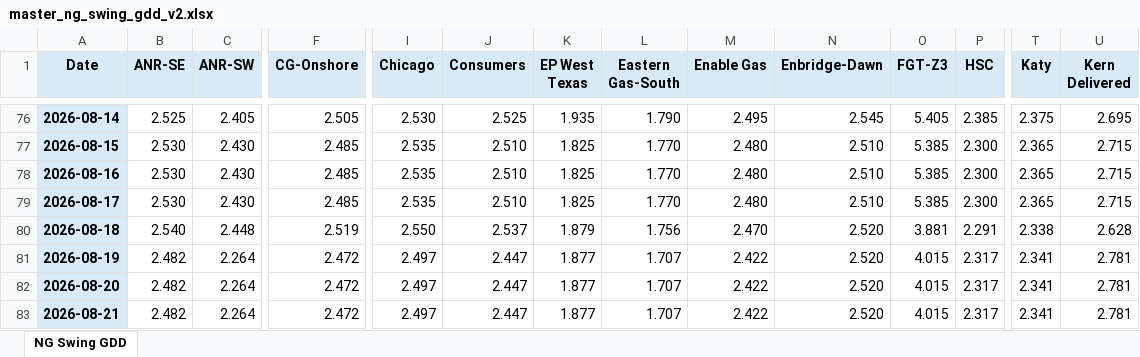
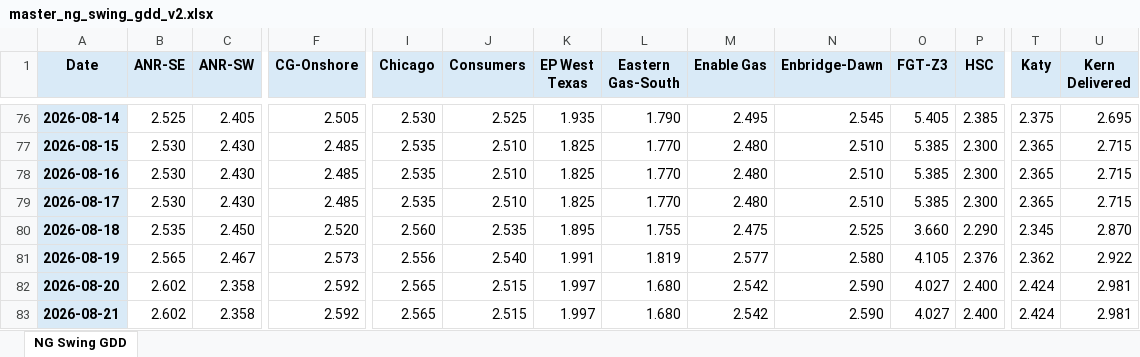
Before and after one commit to merchg80/NG-Swing-GDD-Futures, an Excel workbook: master/master_ng_swing_gdd_v2.xlsx, sheet NG Swing GDD, drawn as a sheet; only a part is shown, gaps mark what is left out; values as stored, in another font and other column widths than the file's, no borders; removed rows and columns are numbered as before the commit, all else as after; rows hold the shown columns only; the diff covers the shown part only; the diff names each change by its address in the sheet, - before the commit and + after, or states it on an @@ line.

```diff
--- a/master/master_ng_swing_gdd_v2.xlsx (sheet NG Swing GDD)
+++ b/master/master_ng_swing_gdd_v2.xlsx (sheet NG Swing GDD)
-B80 (ANR-SE): 2.540
+B80 (ANR-SE): 2.535
-C80 (ANR-SW): 2.448
+C80 (ANR-SW): 2.450
-F80 (CG-Onshore): 2.519
+F80 (CG-Onshore): 2.520
-I80 (Chicago): 2.550
+I80 (Chicago): 2.560
-J80 (Consumers): 2.537
+J80 (Consumers): 2.535
-K80 (EP West Texas): 1.879
+K80 (EP West Texas): 1.895
-L80 (Eastern Gas-South): 1.756
+L80 (Eastern Gas-South): 1.755
-M80 (Enable Gas): 2.470
+M80 (Enable Gas): 2.475
-N80 (Enbridge-Dawn): 2.520
+N80 (Enbridge-Dawn): 2.525
-O80 (FGT-Z3): 3.881
+O80 (FGT-Z3): 3.660
-P80 (HSC): 2.291
+P80 (HSC): 2.290
-T80 (Katy): 2.338
+T80 (Katy): 2.345
-U80 (Kern Delivered): 2.628
+U80 (Kern Delivered): 2.870
-row 81: 2026-08-19 | 2.482 | 2.264 | 2.472 | 2.497 | 2.447 | 1.877 | 1.707 | 2.422 | 2.520 | 4.015 | 2.317 | 2.341 | 2.781
+row 81: 2026-08-19 | 2.565 | 2.467 | 2.573 | 2.556 | 2.540 | 1.991 | 1.819 | 2.577 | 2.580 | 4.105 | 2.376 | 2.362 | 2.922
-B82:B83 (ANR-SE): 2.482
+B82:B83 (ANR-SE): 2.602
-C82:C83 (ANR-SW): 2.264
+C82:C83 (ANR-SW): 2.358
-F82:F83 (CG-Onshore): 2.472
+F82:F83 (CG-Onshore): 2.592
-I82:I83 (Chicago): 2.497
+I82:I83 (Chicago): 2.565
-J82:J83 (Consumers): 2.447
+J82:J83 (Consumers): 2.515
-K82:K83 (EP West Texas): 1.877
+K82:K83 (EP West Texas): 1.997
-L82:L83 (Eastern Gas-South): 1.707
+L82:L83 (Eastern Gas-South): 1.680
-M82:M83 (Enable Gas): 2.422
+M82:M83 (Enable Gas): 2.542
-N82:N83 (Enbridge-Dawn): 2.520
+N82:N83 (Enbridge-Dawn): 2.590
-O82:O83 (FGT-Z3): 4.015
+O82:O83 (FGT-Z3): 4.027
-P82:P83 (HSC): 2.317
+P82:P83 (HSC): 2.400
-T82:T83 (Katy): 2.341
+T82:T83 (Katy): 2.424
-U82:U83 (Kern Delivered): 2.781
+U82:U83 (Kern Delivered): 2.981
```
Also changed, not shown: 787 edited cells elsewhere in this sheet, 3 other files.
